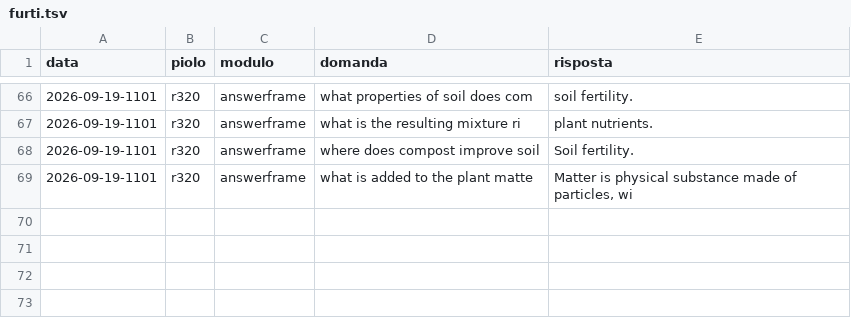
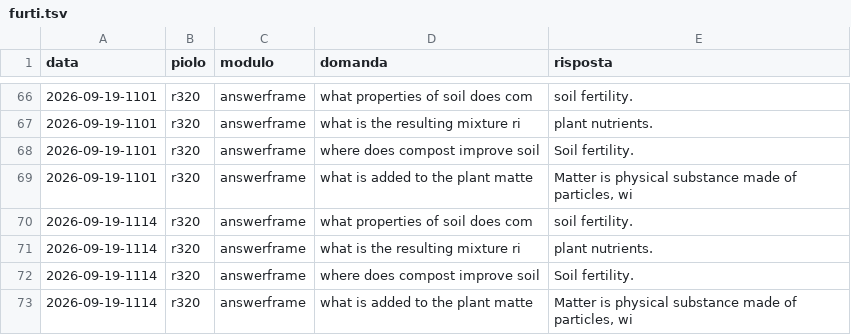
Before and after one commit to francescobianco/parrot0, a TSV file: docs/labs/prose-ladder/furti.tsv, drawn as a sheet; only a part is shown, gaps mark what is left out.

```diff
--- a/docs/labs/prose-ladder/furti.tsv
+++ b/docs/labs/prose-ladder/furti.tsv
@@ -69 +69,5 @@ data	piolo	modulo	domanda	risposta
 2026-09-19-1101	r320	answerframe	what is added to the plant matte	Matter is physical substance made of particles, wi
+2026-09-19-1114	r320	answerframe	what properties of soil does com	soil fertility.
+2026-09-19-1114	r320	answerframe	what is the resulting mixture ri	plant nutrients.
+2026-09-19-1114	r320	answerframe	where does compost improve soil	Soil fertility.
+2026-09-19-1114	r320	answerframe	what is added to the plant matte	Matter is physical substance made of particles, wi
```
Also changed, not shown: 3 other files.
